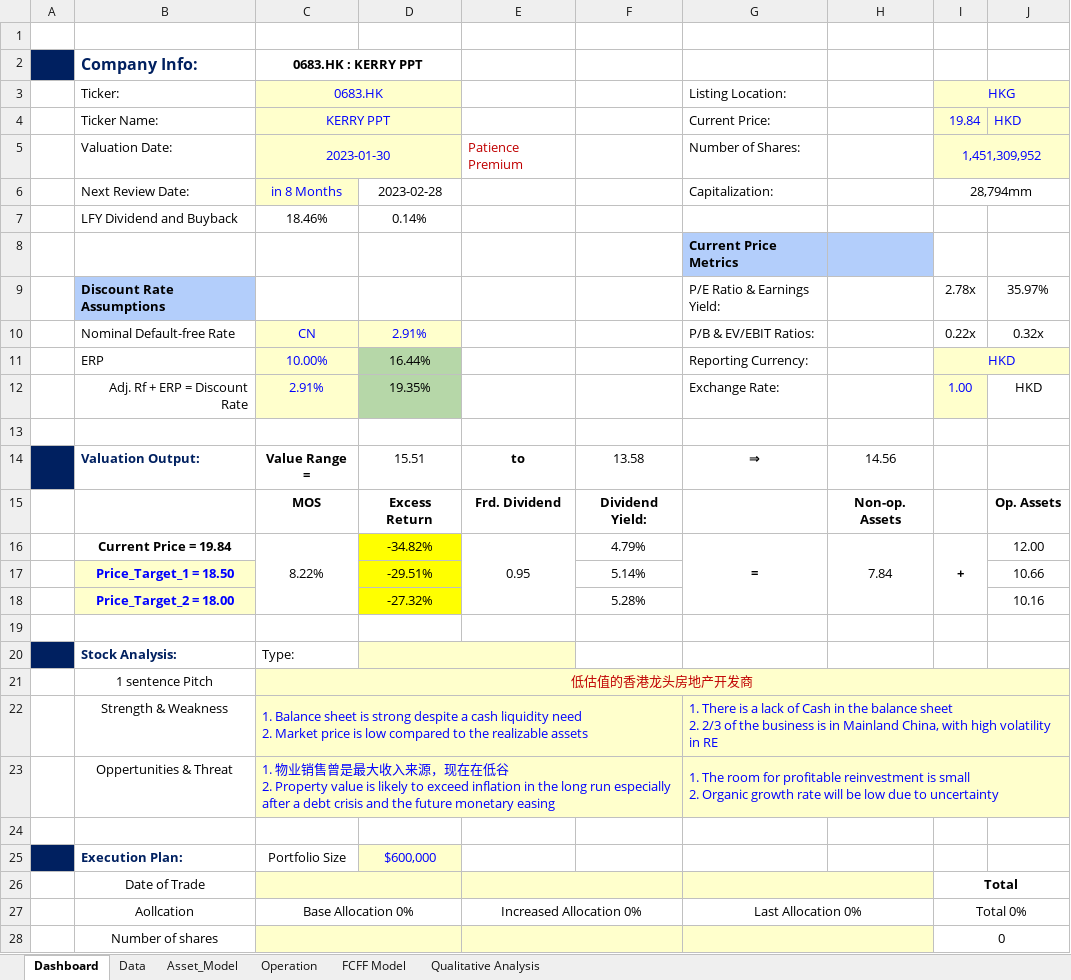
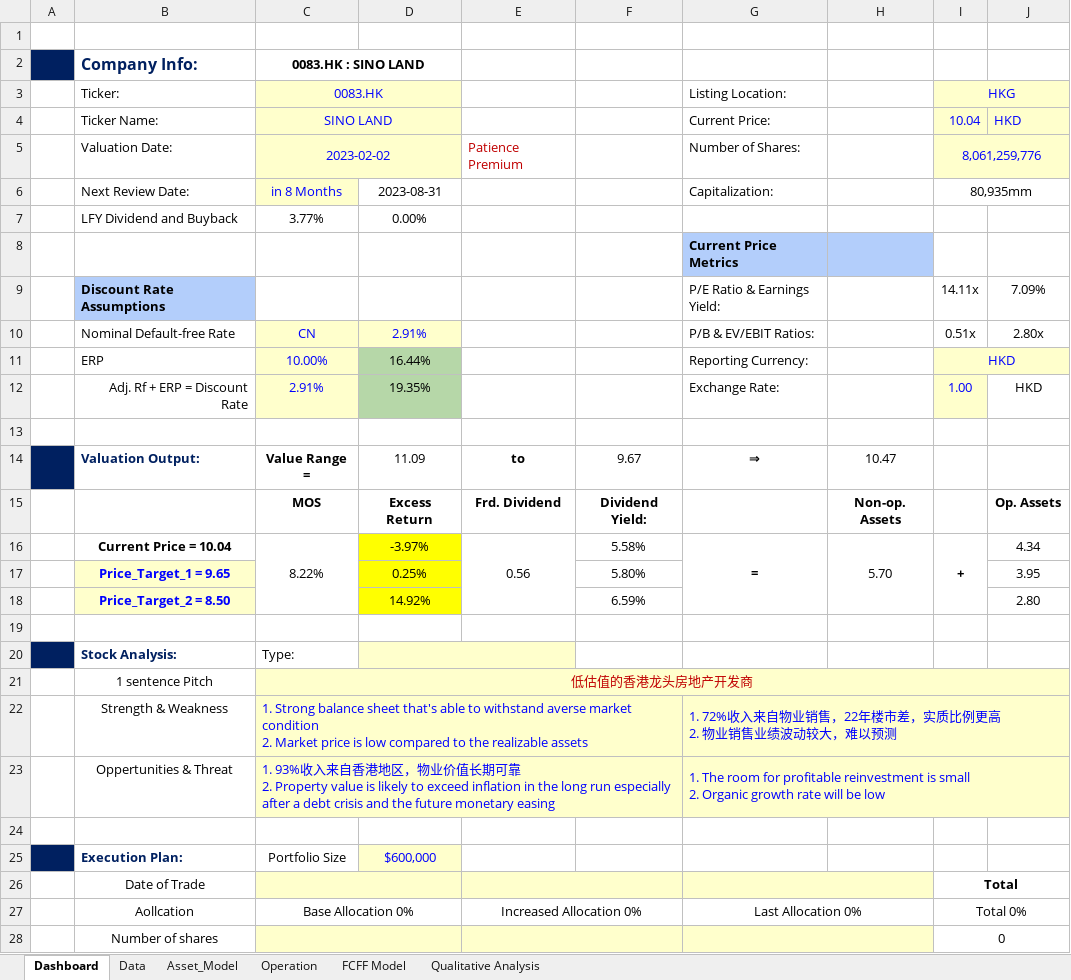
Before and after one commit to JerryChenz/Invest_Proc_v2, an Excel workbook: financial_models/Model_templates/Listed_template/Stock_Valuation.xlsx, sheet Dashboard, drawn as a sheet; only a part is shown; values as stored, in another font and other column widths than the file's, no borders; conditional formats not drawn; removed rows and columns are numbered as before the commit, all else as after; ↵ is a line break in a cell; the diff names each change by its address in the sheet, - before the commit and + after, or states it on an @@ line.

```diff
--- a/financial_models/Model_templates/Listed_template/Stock_Valuation.xlsx (sheet Dashboard)
+++ b/financial_models/Model_templates/Listed_template/Stock_Valuation.xlsx (sheet Dashboard)
-C2 (0083.HK): 0683.HK : KERRY PPT
+C2 (0083.HK): 0083.HK : SINO LAND
-C3: 0683.HK
+C3: 0083.HK
-C4 (0083.HK): KERRY PPT
+C4 (0083.HK): SINO LAND
-I4 (HKG): 19.84
+I4 (HKG): 10.04
-C5 (0083.HK): 2023-01-30
+C5 (0083.HK): 2023-02-02
-I5 (HKG): 1,451,309,952
+I5 (HKG): 8,061,259,776
-D6: 2023-02-28
+D6: 2023-08-31
-I6 (HKG): 28,794mm
+I6 (HKG): 80,935mm
-C7 (0083.HK): 18.46%
+C7 (0083.HK): 3.77%
-D7: 0.14%
+D7: 0.00%
-I9 (HKG): 2.78x
+I9 (HKG): 14.11x
-J9: 35.97%
+J9: 7.09%
-I10 (HKG): 0.22x
+I10 (HKG): 0.51x
-J10: 0.32x
+J10: 2.80x
-D14: 15.51
+D14: 11.09
-F14: 13.58
+F14: 9.67
-H14: 14.56
+H14: 10.47
-row 16:  | Current Price = 19.84 | 8.22% | -34.82% | 0.95 | 4.79% | = | 7.84 | + | 12.00
-row 17:  | Price_Target_1 = 18.50 |  | -29.51% |  | 5.14% |  |  |  | 10.66
-row 18:  | Price_Target_2 = 18.00 |  | -27.32% |  | 5.28% |  |  |  | 10.16
+row 16:  | Current Price = 10.04 | 8.22% | -3.97% | 0.56 | 5.58% | = | 5.70 | + | 4.34
+row 17:  | Price_Target_1 = 9.65 |  | 0.25% |  | 5.80% |  |  |  | 3.95
+row 18:  | Price_Target_2 = 8.50 |  | 14.92% |  | 6.59% |  |  |  | 2.80
-C22 (0083.HK): 1. Balance sheet is strong despite a cash liquidity need ↵ 2. Market…
+C22 (0083.HK): 1. Strong balance sheet that's able to withstand averse market condition ↵ 2. Market…
-G22 (Listing Location:): 1. There is a lack of Cash in the balance sheet ↵ 2. 2/3 of the business is in Mainland China, with high volatility in RE
+G22 (Listing Location:): 1. 72%收入来自物业销售，22年楼市差，实质比例更高 ↵ 2. 物业销售业绩波动较大，难以预测
-C23 (0083.HK): 1. 物业销售曾是最大收入来源，现在在低谷 ↵ 2.…
+C23 (0083.HK): 1. 93%收入来自香港地区，物业价值长期可靠 ↵ 2.…
-G23 (Listing Location:): …be low due to uncertainty
+G23 (Listing Location:): …be low
```
Also changed, not shown: sheet Data, sheet Asset_Model, sheet FCFF Model, sheet Operation, sheet Qualitative Analysis, formulas that keep their value, hidden cells, 9 other files.
